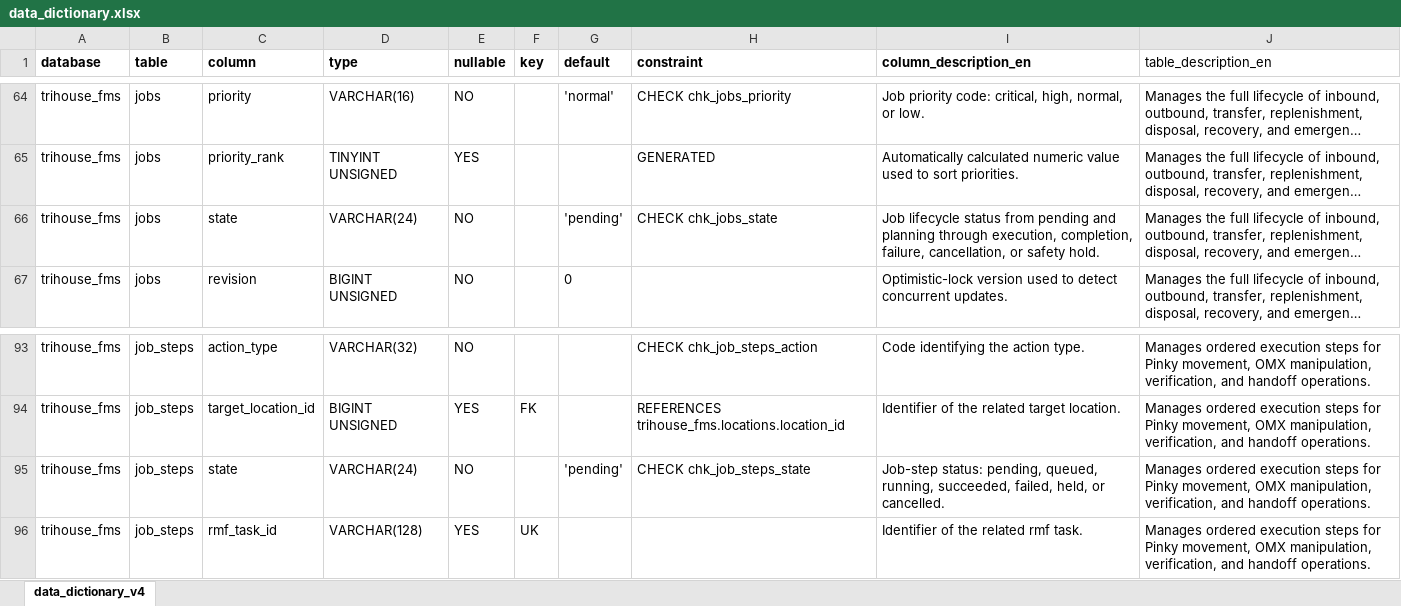
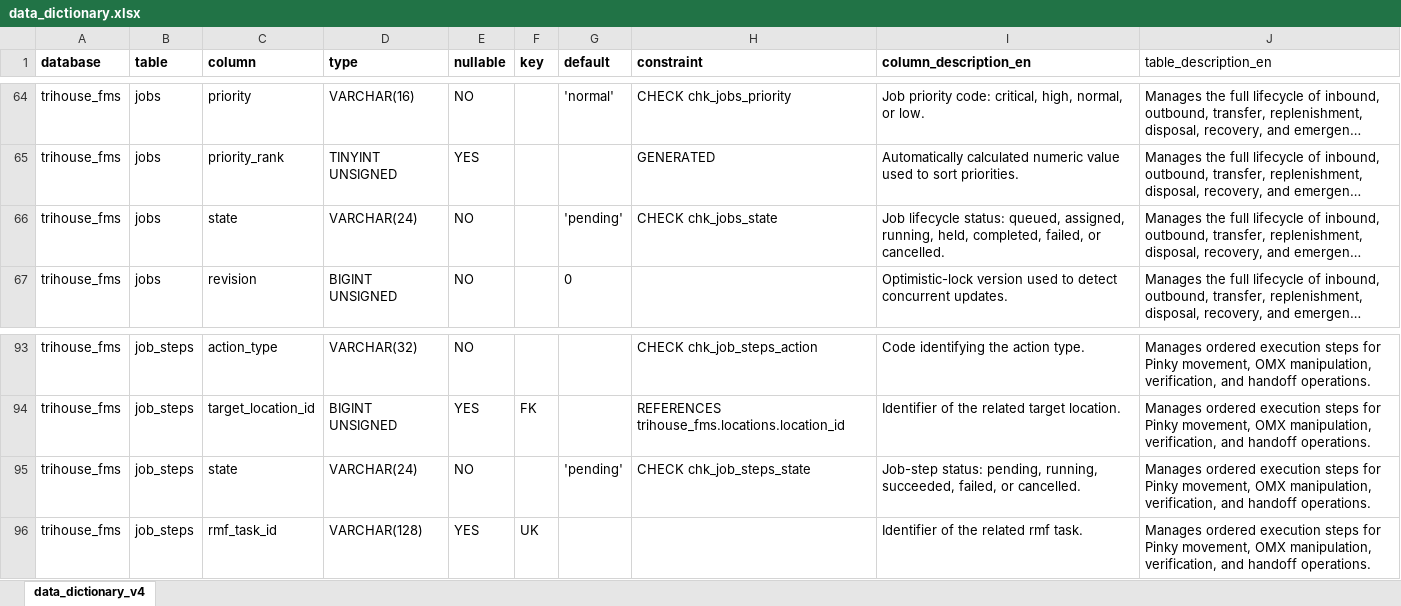
Before and after one commit to dadaru7887/Trihouse, an Excel workbook: docs/database/data_dictionary.xlsx, sheet data_dictionary_v4, drawn as a sheet; only a part is shown, gaps mark what is left out; long unchanged cells end in …; values as stored, in another font and other column widths than the file's, no borders; the diff names each change by its address in the sheet, - before the commit and + after, or states it on an @@ line.

```diff
--- a/docs/database/data_dictionary.xlsx (sheet data_dictionary_v4)
+++ b/docs/database/data_dictionary.xlsx (sheet data_dictionary_v4)
-I66 (column_description_en): Job lifecycle status from pending and planning through execution, completion, failure, cancellation, or safety hold.
+I66 (column_description_en): Job lifecycle status: queued, assigned, running, held, completed, failed, or cancelled.
-I95 (column_description_en): …status: pending, queued, running, succeeded, failed, held, or cancelled.
+I95 (column_description_en): …status: pending, running, succeeded, failed, or cancelled.
```
Also changed, not shown: 6 other files.
